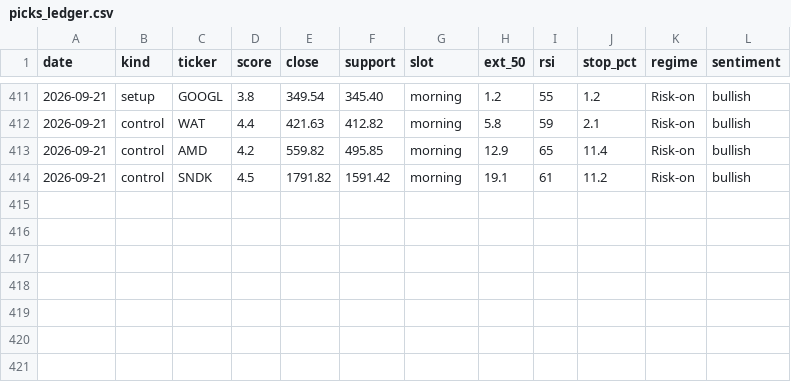
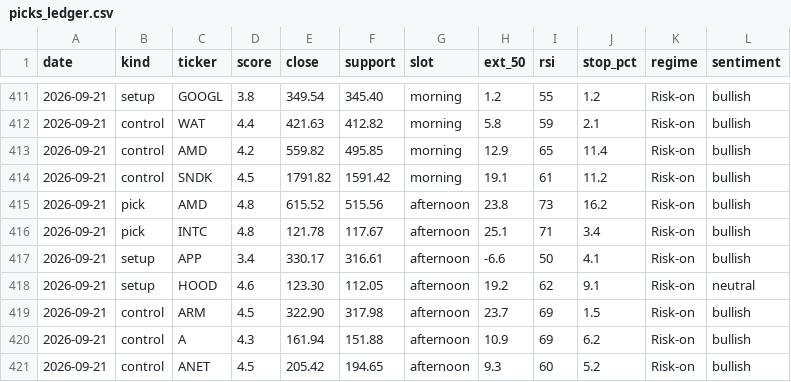
Before and after one commit to iceman4444-ai/TA-Chart-Agent, a CSV file: picks_ledger.csv, drawn as a sheet; only a part is shown, gaps mark what is left out; the diff names each change by its address in the sheet, - before the commit and + after, or states it on an @@ line.

```diff
--- a/picks_ledger.csv
+++ b/picks_ledger.csv
+row 415: 2026-09-21 | pick | AMD | 4.8 | 615.52 | 515.56 | afternoon | 23.8 | 73 | 16.2 | Risk-on | bullish
+row 416: 2026-09-21 | pick | INTC | 4.8 | 121.78 | 117.67 | afternoon | 25.1 | 71 | 3.4 | Risk-on | bullish
+row 417: 2026-09-21 | setup | APP | 3.4 | 330.17 | 316.61 | afternoon | -6.6 | 50 | 4.1 | Risk-on | bullish
+row 418: 2026-09-21 | setup | HOOD | 4.6 | 123.30 | 112.05 | afternoon | 19.2 | 62 | 9.1 | Risk-on | neutral
+row 419: 2026-09-21 | control | ARM | 4.5 | 322.90 | 317.98 | afternoon | 23.7 | 69 | 1.5 | Risk-on | bullish
+row 420: 2026-09-21 | control | A | 4.3 | 161.94 | 151.88 | afternoon | 10.9 | 69 | 6.2 | Risk-on | bullish
+row 421: 2026-09-21 | control | ANET | 4.5 | 205.42 | 194.65 | afternoon | 9.3 | 60 | 5.2 | Risk-on | bullish
```
Also changed, not shown: 2 other files.
